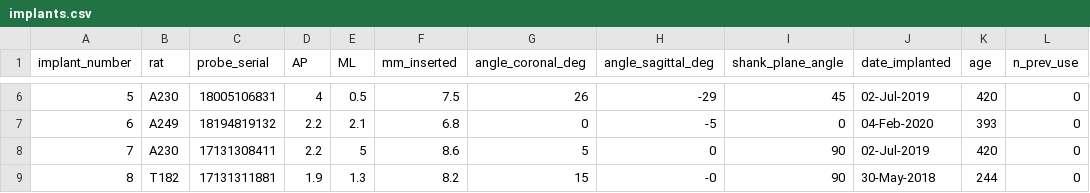
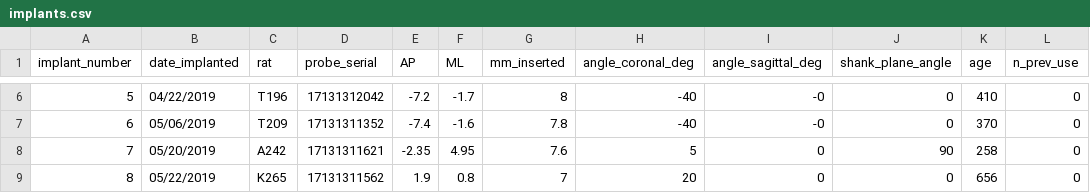
Before and after one commit to Brody-Lab/chronic_neuropixels, a CSV file: longevity/implants.csv, drawn as a sheet; only a part is shown, gaps mark what is left out; removed rows and columns are numbered as before the commit, all else as after; the diff covers the shown part only; the diff names each change by its address in the sheet, - before the commit and + after, or states it on an @@ line.

```diff
--- a/longevity/implants.csv
+++ b/longevity/implants.csv
+column B (date_implanted), rows 6-9: 04/22/2019 | 05/06/2019 | 05/20/2019 | 05/22/2019
-column J (date_implanted), rows 6-9: 02-Jul-2019 | 04-Feb-2020 | 02-Jul-2019 | 30-May-2018
-C6 (rat): A230
+C6 (rat): T196
-D6 (probe_serial): 18005106831
+D6 (probe_serial): 17131312042
-E6 (AP): 4
+E6 (AP): -7.2
-F6 (ML): 0.5
+F6 (ML): -1.7
-G6 (mm_inserted): 7.5
+G6 (mm_inserted): 8
-H6 (angle_coronal_deg): 26
+H6 (angle_coronal_deg): -40
-I6 (angle_sagittal_deg): -29
+I6 (angle_sagittal_deg): -0
-J6 (shank_plane_angle): 45
+J6 (shank_plane_angle): 0
-K6 (age): 420
+K6 (age): 410
-C7 (rat): A249
+C7 (rat): T209
-D7 (probe_serial): 18194819132
+D7 (probe_serial): 17131311352
-E7 (AP): 2.2
+E7 (AP): -7.4
-F7 (ML): 2.1
+F7 (ML): -1.6
-G7 (mm_inserted): 6.8
+G7 (mm_inserted): 7.8
-H7 (angle_coronal_deg): 0
+H7 (angle_coronal_deg): -40
-I7 (angle_sagittal_deg): -5
+I7 (angle_sagittal_deg): -0
-K7 (age): 393
+K7 (age): 370
-C8 (rat): A230
+C8 (rat): A242
-D8 (probe_serial): 17131308411
+D8 (probe_serial): 17131311621
-E8 (AP): 2.2
+E8 (AP): -2.35
-F8 (ML): 5
+F8 (ML): 4.95
-G8 (mm_inserted): 8.6
+G8 (mm_inserted): 7.6
-K8 (age): 420
+K8 (age): 258
-C9 (rat): T182
+C9 (rat): K265
-D9 (probe_serial): 17131311881
+D9 (probe_serial): 17131311562
-F9 (ML): 1.3
+F9 (ML): 0.8
-G9 (mm_inserted): 8.2
+G9 (mm_inserted): 7
-H9 (angle_coronal_deg): 15
+H9 (angle_coronal_deg): 20
-I9 (angle_sagittal_deg): -0
+I9 (angle_sagittal_deg): 0
-J9 (shank_plane_angle): 90
+J9 (shank_plane_angle): 0
-K9 (age): 244
+K9 (age): 656
```
Also changed, not shown: 140 edited cells elsewhere in this file, longevity/implant_log.csv, longevity/implants_by_area.csv, 4 other files.
